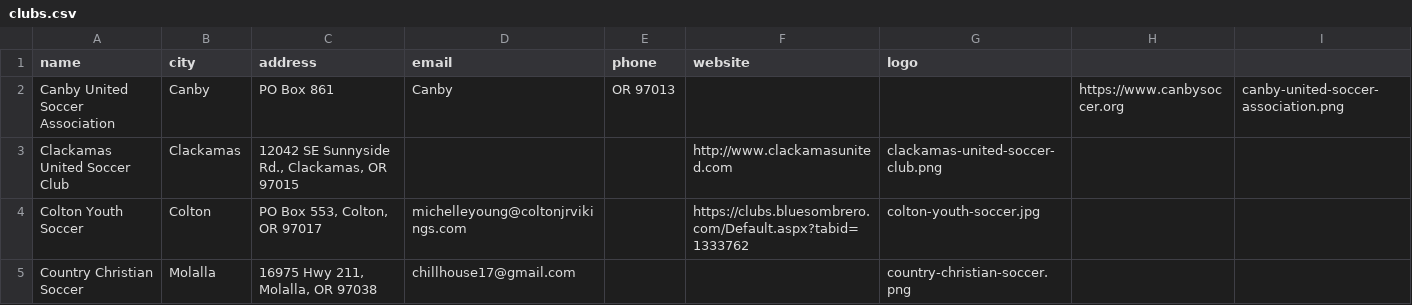
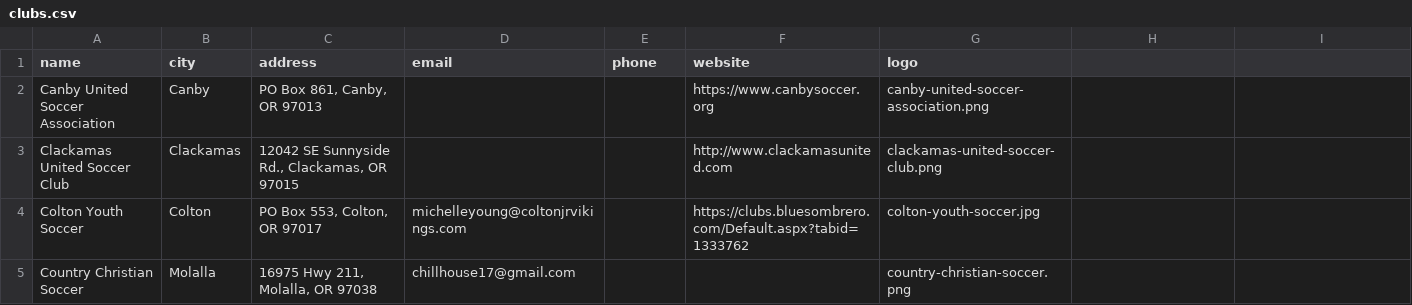
Before and after one commit to Soccer-5/Soccer-5-Website, a CSV file: _data/clubs.csv, drawn as a sheet; only a part is shown.

Commit message:
Revert "DELIBERATE BREAK: unquoted comma in clubs.csv, to verify the build fails safely"
This reverts commit 7c17d154414b5143fc2df788b46d010bc7d5bc5f.

```diff
--- a/_data/clubs.csv
+++ b/_data/clubs.csv
@@ -1,3 +1,3 @@
 name,city,address,email,phone,website,logo
-Canby United Soccer Association,Canby,PO Box 861, Canby, OR 97013,,,https://www.canbysoccer.org,canby-united-soccer-association.png
+Canby United Soccer Association,Canby,"PO Box 861, Canby, OR 97013",,,https://www.canbysoccer.org,canby-united-soccer-association.png
 Clackamas United Soccer Club,Clackamas,"12042 SE Sunnyside Rd., Clackamas, OR 97015",,,http://www.clackamasunited.com,clackamas-united-soccer-club.png
```
